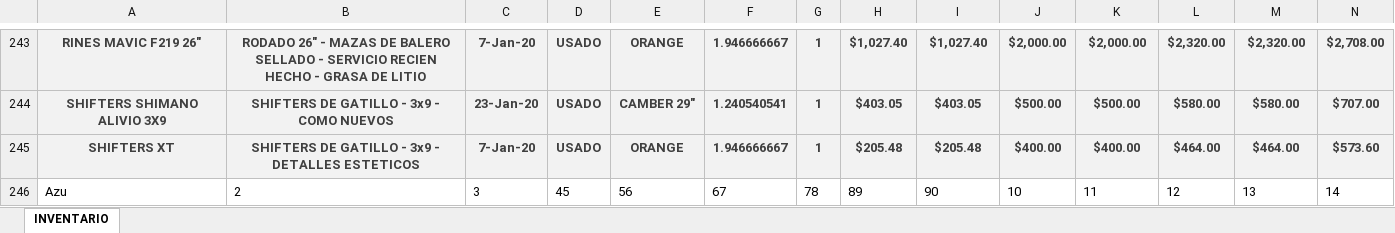
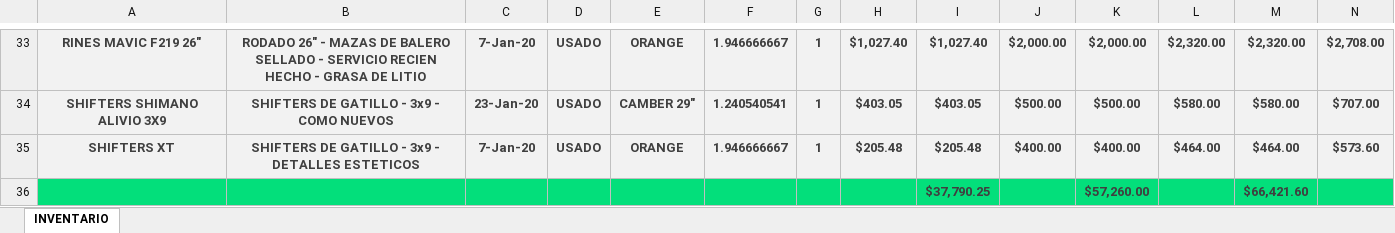
Before and after one commit to Alisbasa/EPIC-MOUNTAIN-SYSTEM, an Excel workbook: JavaApplication19/src/excel/Inventario.xlsx, sheet INVENTARIO, drawn as a sheet; only a part is shown, gaps mark what is left out; values as stored, in another font and other column widths than the file's, no borders; charts and pictures not drawn; removed rows and columns are numbered as before the commit, all else as after; rows hold the shown columns only; the diff covers the shown part only; the diff names each change by its address in the sheet, - before the commit and + after, or states it on an @@ line.

```diff
--- a/JavaApplication19/src/excel/Inventario.xlsx (sheet INVENTARIO)
+++ b/JavaApplication19/src/excel/Inventario.xlsx (sheet INVENTARIO)
-row 246: Azu | 2 | 3 | 45 | 56 | 67 | 78 | 89 | 90 | 10 | 11 | 12 | 13 | 14
+row 36:  |  |  |  |  |  |  |  | $37,790.25 |  | $57,260.00 |  | $66,421.60
```
Also changed, not shown: 210 removed rows elsewhere in this sheet, formulas that keep their value, charts or pictures, 1 other file.
